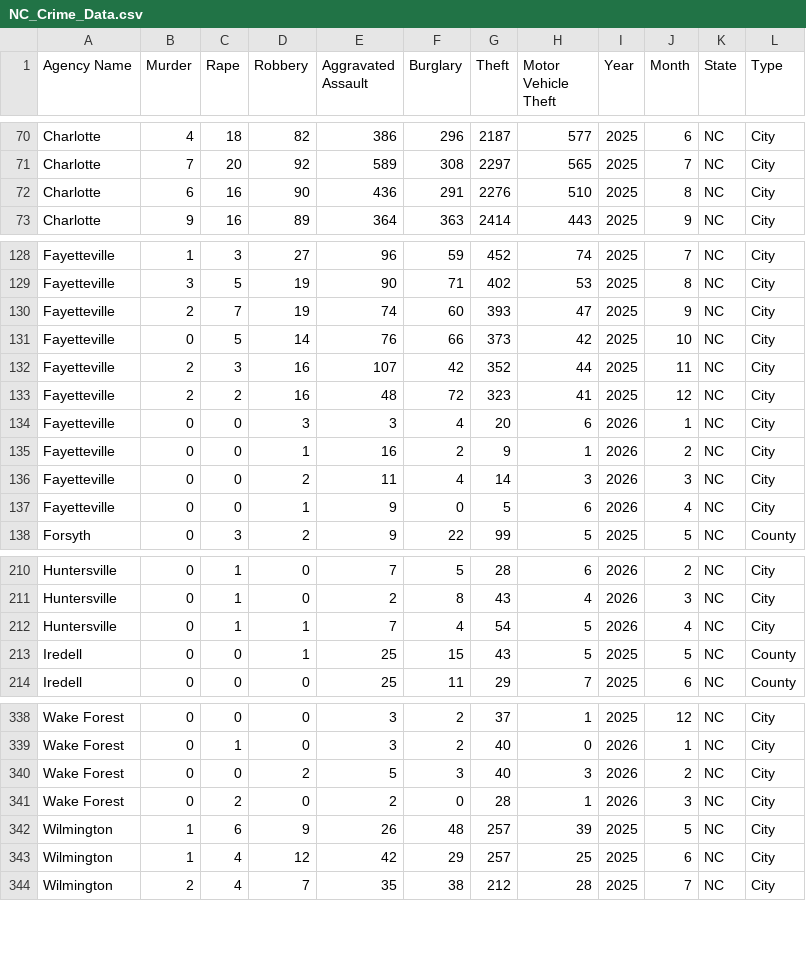
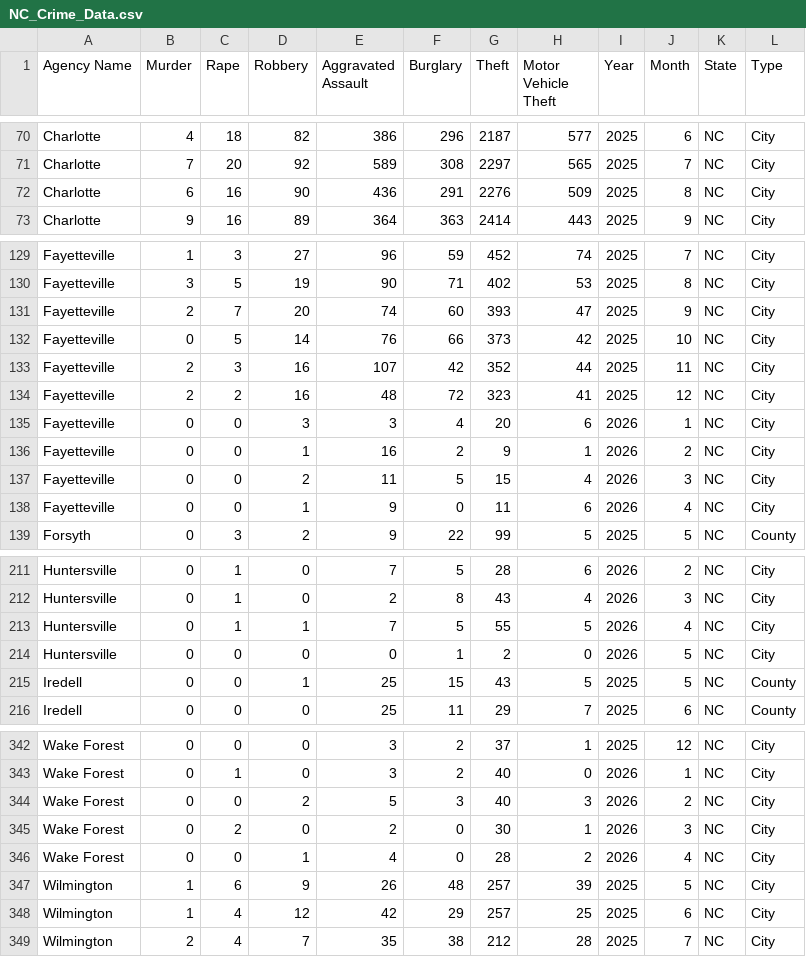
Before and after one commit to AH-Datalytics/nc-crime-output, a CSV file: NC_Crime_Data.csv, drawn as a sheet; only a part is shown, gaps mark what is left out; the diff covers the shown part only.

```diff
--- a/NC_Crime_Data.csv
+++ b/NC_Crime_Data.csv
@@ -71,3 +71,3 @@ Charlotte,4,18,82,386,296,2187,577,2025,6,NC,City
 Charlotte,7,20,92,589,308,2297,565,2025,7,NC,City
-Charlotte,6,16,90,436,291,2276,510,2025,8,NC,City
+Charlotte,6,16,90,436,291,2276,509,2025,8,NC,City
 Charlotte,9,16,89,364,363,2414,443,2025,9,NC,City
@@ -129,3 +130,3 @@ Fayetteville,1,3,27,96,59,452,74,2025,7,NC,City
 Fayetteville,3,5,19,90,71,402,53,2025,8,NC,City
-Fayetteville,2,7,19,74,60,393,47,2025,9,NC,City
+Fayetteville,2,7,20,74,60,393,47,2025,9,NC,City
 Fayetteville,0,5,14,76,66,373,42,2025,10,NC,City
@@ -135,4 +136,4 @@ Fayetteville,0,0,3,3,4,20,6,2026,1,NC,City
 Fayetteville,0,0,1,16,2,9,1,2026,2,NC,City
-Fayetteville,0,0,2,11,4,14,3,2026,3,NC,City
-Fayetteville,0,0,1,9,0,5,6,2026,4,NC,City
+Fayetteville,0,0,2,11,5,15,4,2026,3,NC,City
+Fayetteville,0,0,1,9,0,11,6,2026,4,NC,City
 Forsyth,0,3,2,9,22,99,5,2025,5,NC,County
@@ -211,3 +212,4 @@ Huntersville,0,1,0,7,5,28,6,2026,2,NC,City
 Huntersville,0,1,0,2,8,43,4,2026,3,NC,City
-Huntersville,0,1,1,7,4,54,5,2026,4,NC,City
+Huntersville,0,1,1,7,5,55,5,2026,4,NC,City
+Huntersville,0,0,0,0,1,2,0,2026,5,NC,City
 Iredell,0,0,1,25,15,43,5,2025,5,NC,County
@@ -340,3 +344,4 @@ Wake Forest,0,1,0,3,2,40,0,2026,1,NC,City
 Wake Forest,0,0,2,5,3,40,3,2026,2,NC,City
-Wake Forest,0,2,0,2,0,28,1,2026,3,NC,City
+Wake Forest,0,2,0,2,0,30,1,2026,3,NC,City
+Wake Forest,0,0,1,4,0,28,2,2026,4,NC,City
 Wilmington,1,6,9,26,48,257,39,2025,5,NC,City
```
Also changed, not shown: 3 added rows and 14 edited cells elsewhere in this file.
